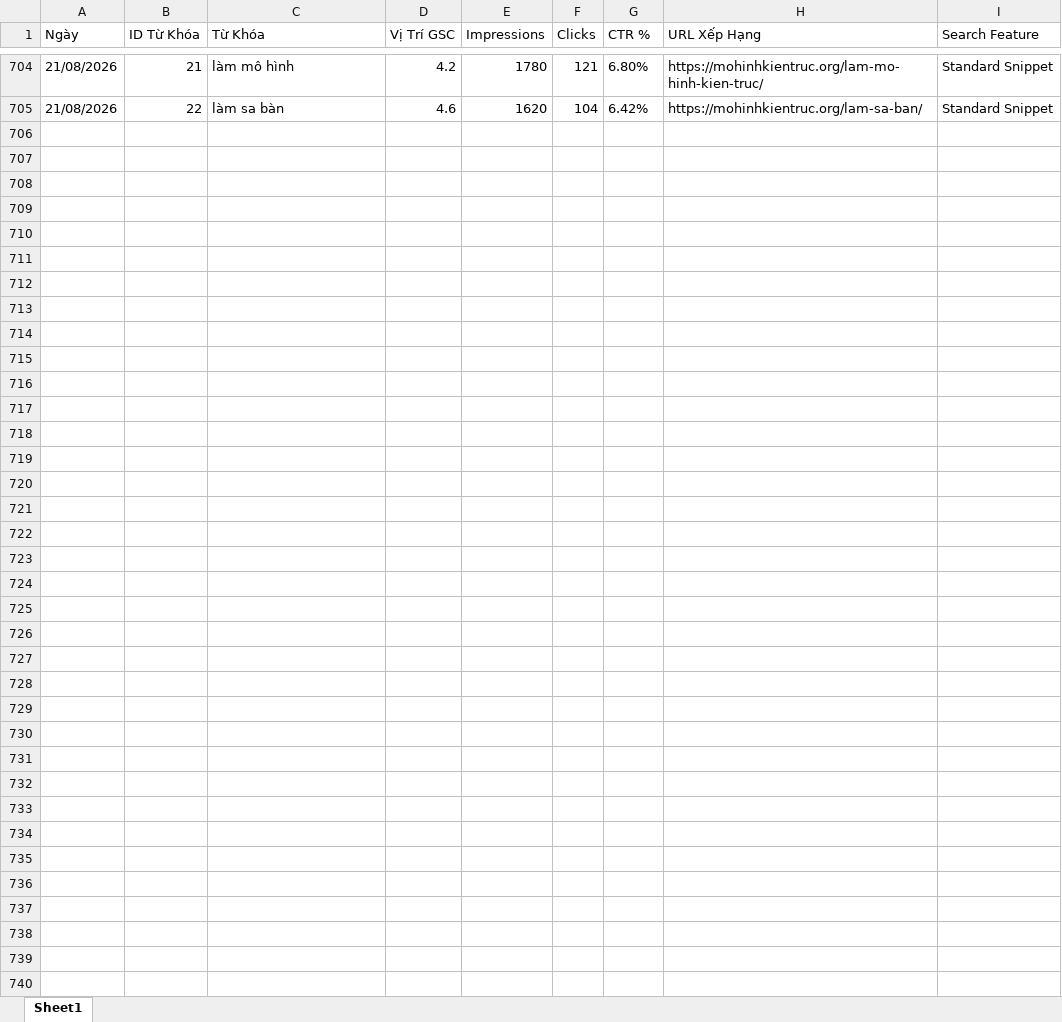
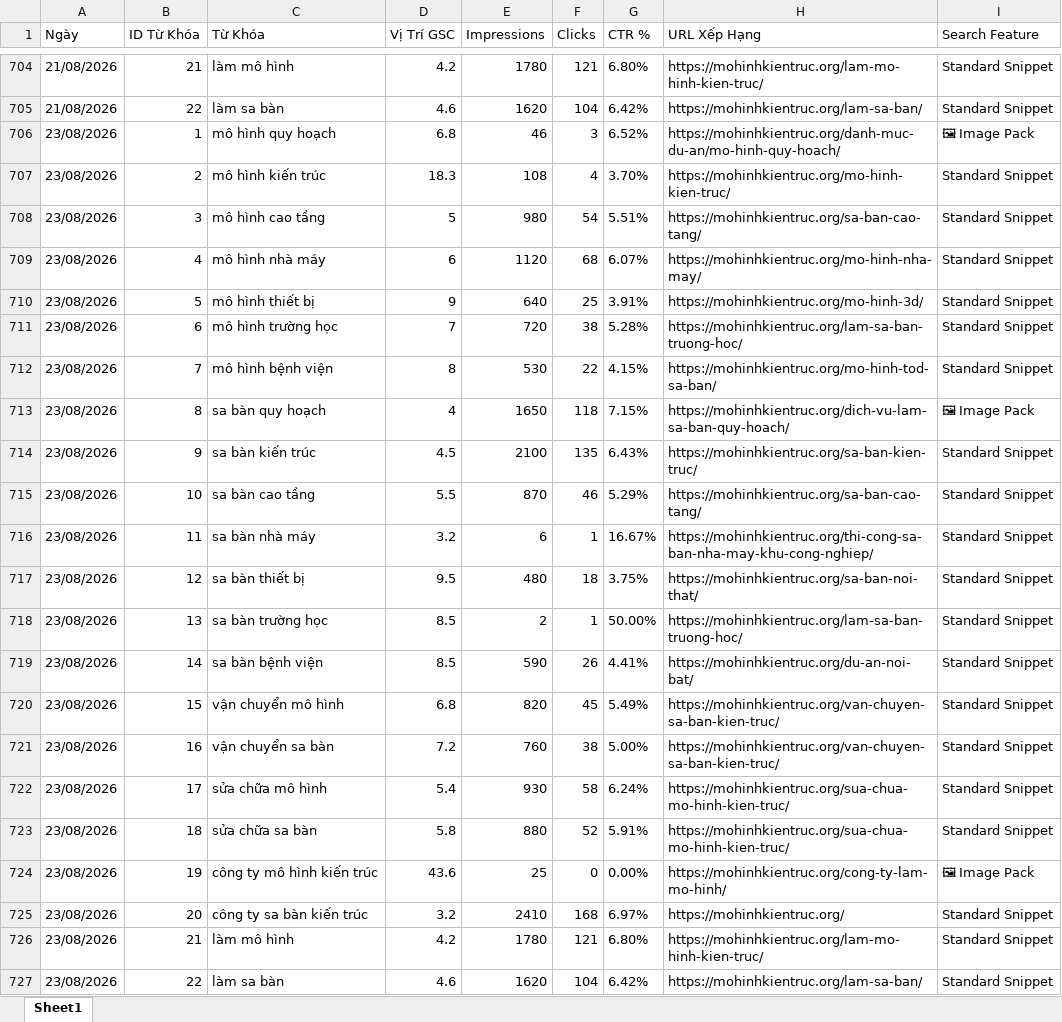
Before and after one commit to hoangtien1300/songanh-marketing, an Excel workbook: song_anh_seo_keywords_historical_database.xlsx, sheet Sheet1, drawn as a sheet; only a part is shown, gaps mark what is left out; values as stored, in another font and other column widths than the file's, no borders; the diff names each change by its address in the sheet, - before the commit and + after, or states it on an @@ line.

```diff
--- a/song_anh_seo_keywords_historical_database.xlsx (sheet Sheet1)
+++ b/song_anh_seo_keywords_historical_database.xlsx (sheet Sheet1)
+row 706: 23/08/2026 | 1 | mô hình quy hoạch | 6.8 | 46 | 3 | 6.52% | https://mohinhkientruc.org/danh-muc-du-an/mo-hinh-quy-hoach/ | 🖼 Image Pack
+row 707: 23/08/2026 | 2 | mô hình kiến trúc | 18.3 | 108 | 4 | 3.70% | https://mohinhkientruc.org/mo-hinh-kien-truc/ | Standard Snippet
+row 708: 23/08/2026 | 3 | mô hình cao tầng | 5 | 980 | 54 | 5.51% | https://mohinhkientruc.org/sa-ban-cao-tang/ | Standard Snippet
+row 709: 23/08/2026 | 4 | mô hình nhà máy | 6 | 1120 | 68 | 6.07% | https://mohinhkientruc.org/mo-hinh-nha-may/ | Standard Snippet
+row 710: 23/08/2026 | 5 | mô hình thiết bị | 9 | 640 | 25 | 3.91% | https://mohinhkientruc.org/mo-hinh-3d/ | Standard Snippet
+row 711: 23/08/2026 | 6 | mô hình trường học | 7 | 720 | 38 | 5.28% | https://mohinhkientruc.org/lam-sa-ban-truong-hoc/ | Standard Snippet
+row 712: 23/08/2026 | 7 | mô hình bệnh viện | 8 | 530 | 22 | 4.15% | https://mohinhkientruc.org/mo-hinh-tod-sa-ban/ | Standard Snippet
+row 713: 23/08/2026 | 8 | sa bàn quy hoạch | 4 | 1650 | 118 | 7.15% | https://mohinhkientruc.org/dich-vu-lam-sa-ban-quy-hoach/ | 🖼 Image Pack
+row 714: 23/08/2026 | 9 | sa bàn kiến trúc | 4.5 | 2100 | 135 | 6.43% | https://mohinhkientruc.org/sa-ban-kien-truc/ | Standard Snippet
+row 715: 23/08/2026 | 10 | sa bàn cao tầng | 5.5 | 870 | 46 | 5.29% | https://mohinhkientruc.org/sa-ban-cao-tang/ | Standard Snippet
+row 716: 23/08/2026 | 11 | sa bàn nhà máy | 3.2 | 6 | 1 | 16.67% | https://mohinhkientruc.org/thi-cong-sa-ban-nha-may-khu-cong-nghiep/ | Standard Snippet
+row 717: 23/08/2026 | 12 | sa bàn thiết bị | 9.5 | 480 | 18 | 3.75% | https://mohinhkientruc.org/sa-ban-noi-that/ | Standard Snippet
+row 718: 23/08/2026 | 13 | sa bàn trường học | 8.5 | 2 | 1 | 50.00% | https://mohinhkientruc.org/lam-sa-ban-truong-hoc/ | Standard Snippet
+row 719: 23/08/2026 | 14 | sa bàn bệnh viện | 8.5 | 590 | 26 | 4.41% | https://mohinhkientruc.org/du-an-noi-bat/ | Standard Snippet
+row 720: 23/08/2026 | 15 | vận chuyển mô hình | 6.8 | 820 | 45 | 5.49% | https://mohinhkientruc.org/van-chuyen-sa-ban-kien-truc/ | Standard Snippet
+row 721: 23/08/2026 | 16 | vận chuyển sa bàn | 7.2 | 760 | 38 | 5.00% | https://mohinhkientruc.org/van-chuyen-sa-ban-kien-truc/ | Standard Snippet
+row 722: 23/08/2026 | 17 | sửa chữa mô hình | 5.4 | 930 | 58 | 6.24% | https://mohinhkientruc.org/sua-chua-mo-hinh-kien-truc/ | Standard Snippet
+row 723: 23/08/2026 | 18 | sửa chữa sa bàn | 5.8 | 880 | 52 | 5.91% | https://mohinhkientruc.org/sua-chua-mo-hinh-kien-truc/ | Standard Snippet
+row 724: 23/08/2026 | 19 | công ty mô hình kiến trúc | 43.6 | 25 | 0 | 0.00% | https://mohinhkientruc.org/cong-ty-lam-mo-hinh/ | 🖼 Image Pack
+row 725: 23/08/2026 | 20 | công ty sa bàn kiến trúc | 3.2 | 2410 | 168 | 6.97% | https://mohinhkientruc.org/ | Standard Snippet
+row 726: 23/08/2026 | 21 | làm mô hình | 4.2 | 1780 | 121 | 6.80% | https://mohinhkientruc.org/lam-mo-hinh-kien-truc/ | Standard Snippet
+row 727: 23/08/2026 | 22 | làm sa bàn | 4.6 | 1620 | 104 | 6.42% | https://mohinhkientruc.org/lam-sa-ban/ | Standard Snippet
```
Also changed, not shown: song_anh_seo_keywords_master_dataset.xlsx, 9 other files.
